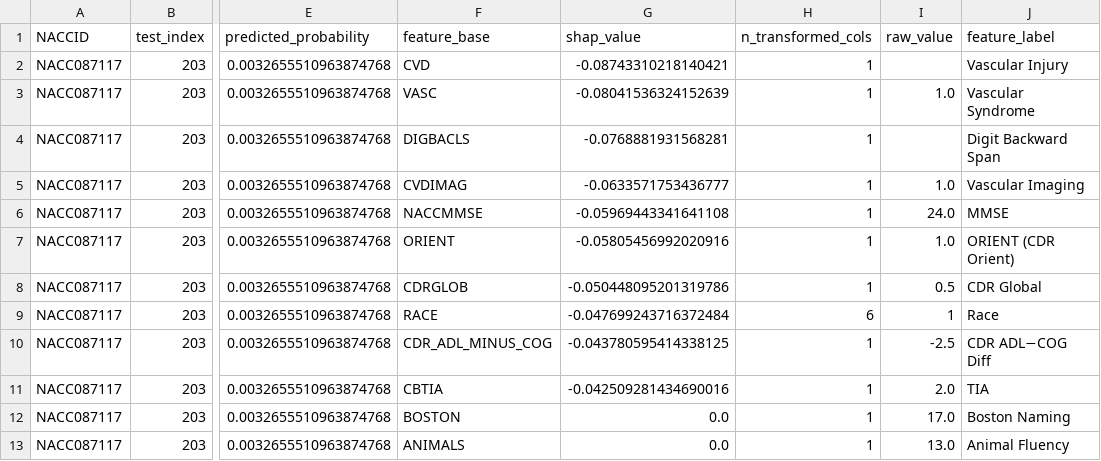
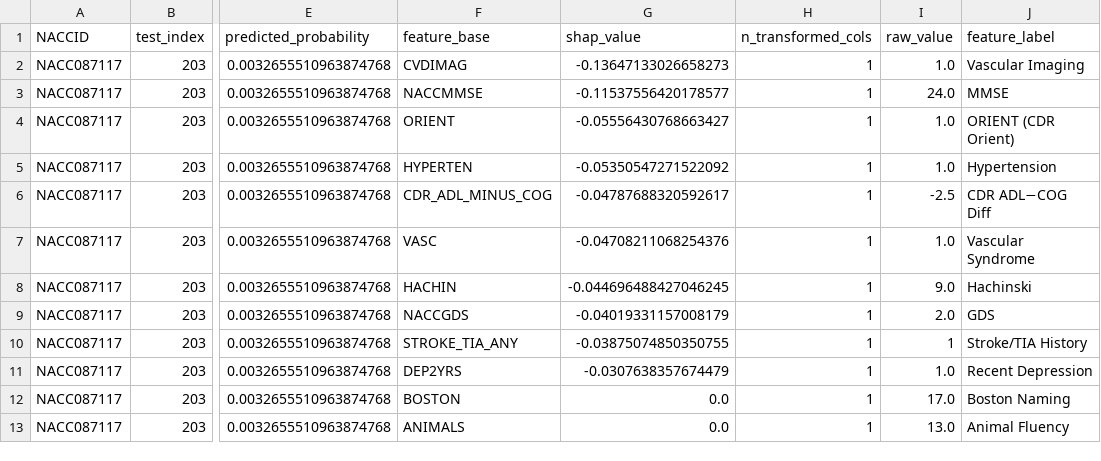
Before and after one commit to MihikaRanj/naccproject, a CSV file: output/shap_outputs/tables/local_probability_shap_testidx_203_NoDementia_Hy.csv, drawn as a sheet; only a part is shown, gaps mark what is left out; the diff names each change by its address in the sheet, - before the commit and + after, or states it on an @@ line.

```diff
--- a/output/shap_outputs/tables/local_probability_shap_testidx_203_NoDementia_Hy.csv
+++ b/output/shap_outputs/tables/local_probability_shap_testidx_203_NoDementia_Hy.csv
-F2 (feature_base): CVD
+F2 (feature_base): CVDIMAG
-G2 (shap_value): -0.08743310218140421
+G2 (shap_value): -0.13647133026658273
-I2 (raw_value): (empty)
+I2 (raw_value): 1.0
-J2 (feature_label): Vascular Injury
+J2 (feature_label): Vascular Imaging
-F3 (feature_base): VASC
+F3 (feature_base): NACCMMSE
-G3 (shap_value): -0.08041536324152639
+G3 (shap_value): -0.11537556420178577
-I3 (raw_value): 1.0
+I3 (raw_value): 24.0
-J3 (feature_label): Vascular Syndrome
+J3 (feature_label): MMSE
-F4 (feature_base): DIGBACLS
+F4 (feature_base): ORIENT
-G4 (shap_value): -0.0768881931568281
+G4 (shap_value): -0.05556430768663427
-I4 (raw_value): (empty)
+I4 (raw_value): 1.0
-J4 (feature_label): Digit Backward Span
+J4 (feature_label): ORIENT (CDR Orient)
-F5 (feature_base): CVDIMAG
+F5 (feature_base): HYPERTEN
-G5 (shap_value): -0.0633571753436777
+G5 (shap_value): -0.05350547271522092
-J5 (feature_label): Vascular Imaging
+J5 (feature_label): Hypertension
-F6 (feature_base): NACCMMSE
+F6 (feature_base): CDR_ADL_MINUS_COG
-G6 (shap_value): -0.05969443341641108
+G6 (shap_value): -0.04787688320592617
-I6 (raw_value): 24.0
+I6 (raw_value): -2.5
-J6 (feature_label): MMSE
+J6 (feature_label): CDR ADL−COG Diff
-F7 (feature_base): ORIENT
+F7 (feature_base): VASC
-G7 (shap_value): -0.05805456992020916
+G7 (shap_value): -0.04708211068254376
-J7 (feature_label): ORIENT (CDR Orient)
+J7 (feature_label): Vascular Syndrome
-F8 (feature_base): CDRGLOB
+F8 (feature_base): HACHIN
-G8 (shap_value): -0.050448095201319786
+G8 (shap_value): -0.044696488427046245
-I8 (raw_value): 0.5
+I8 (raw_value): 9.0
-J8 (feature_label): CDR Global
+J8 (feature_label): Hachinski
-F9 (feature_base): RACE
+F9 (feature_base): NACCGDS
-G9 (shap_value): -0.047699243716372484
+G9 (shap_value): -0.04019331157008179
-H9 (n_transformed_cols): 6
+H9 (n_transformed_cols): 1
-I9 (raw_value): 1
+I9 (raw_value): 2.0
-J9 (feature_label): Race
+J9 (feature_label): GDS
-F10 (feature_base): CDR_ADL_MINUS_COG
+F10 (feature_base): STROKE_TIA_ANY
-G10 (shap_value): -0.043780595414338125
+G10 (shap_value): -0.03875074850350755
-I10 (raw_value): -2.5
+I10 (raw_value): 1
-J10 (feature_label): CDR ADL−COG Diff
+J10 (feature_label): Stroke/TIA History
-F11 (feature_base): CBTIA
+F11 (feature_base): DEP2YRS
-G11 (shap_value): -0.042509281434690016
+G11 (shap_value): -0.0307638357674479
-I11 (raw_value): 2.0
+I11 (raw_value): 1.0
-J11 (feature_label): TIA
+J11 (feature_label): Recent Depression
```
Also changed, not shown: output/shap_outputs/tables/local_probability_shap_testidx_195_NoDementia_Hy.csv, output/shap_outputs/tables/local_probability_shap_testidx_203_AD.csv, 52 other files.
